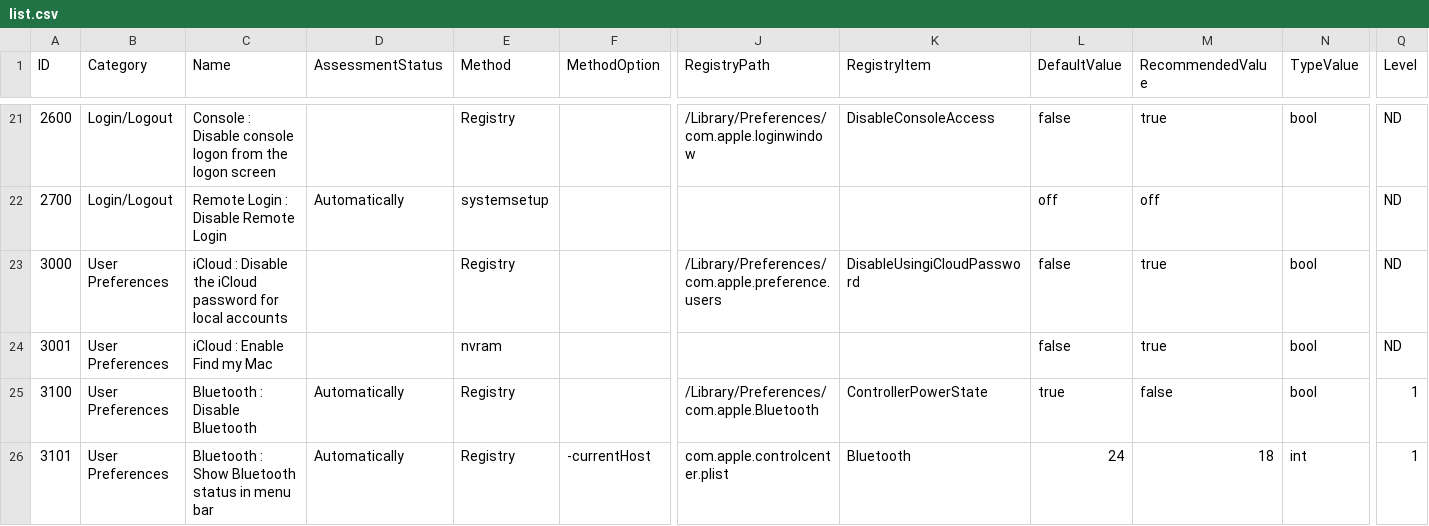
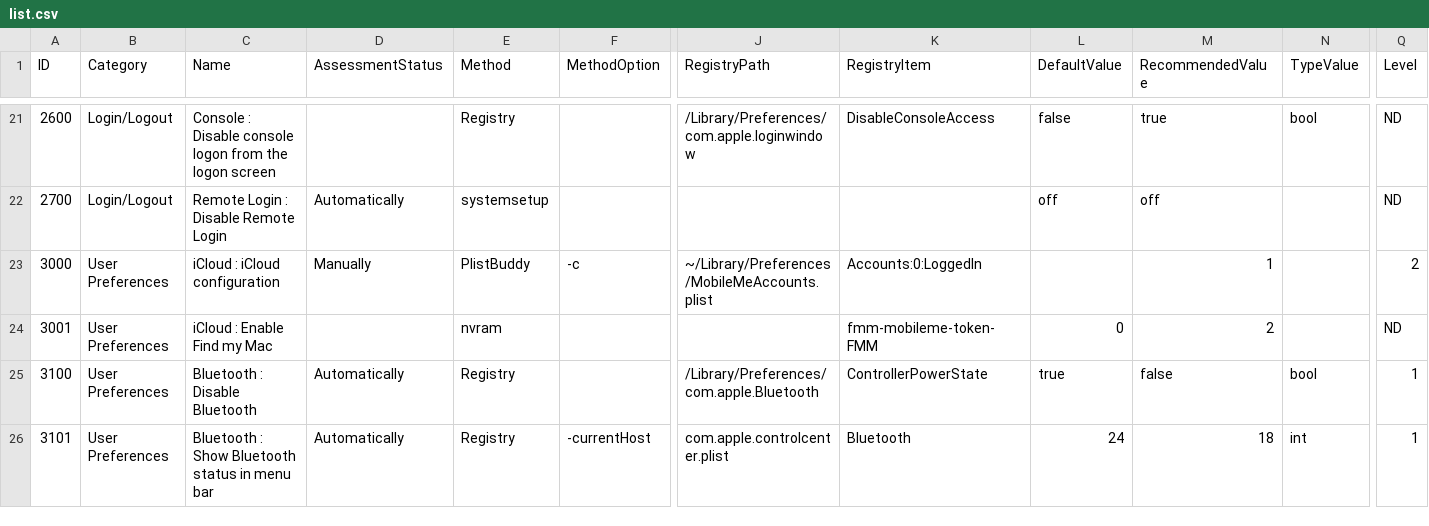
Before and after one commit to Epsilon0xCell/MacOS-Hardening, a CSV file: list.csv, drawn as a sheet; only a part is shown, gaps mark what is left out; the diff names each change by its address in the sheet, - before the commit and + after, or states it on an @@ line.

```diff
--- a/list.csv
+++ b/list.csv
-C23 (Name): iCloud : Disable the iCloud password for local accounts
+C23 (Name): iCloud : iCloud configuration
-D23 (AssessmentStatus): (empty)
+D23 (AssessmentStatus): Manually
-E23 (Method): Registry
+E23 (Method): PlistBuddy
-F23 (MethodOption): (empty)
+F23 (MethodOption): -c
-J23 (RegistryPath): /Library/Preferences/com.apple.preference.users
+J23 (RegistryPath): ~/Library/Preferences/MobileMeAccounts.plist
-K23 (RegistryItem): DisableUsingiCloudPassword
+K23 (RegistryItem): Accounts:0:LoggedIn
-L23 (DefaultValue): false
+L23 (DefaultValue): (empty)
-M23 (RecommendedValue): true
+M23 (RecommendedValue): 1
-N23:N24 (TypeValue): bool
+N23:N24 (TypeValue): (empty)
-Q23 (Level): ND
+Q23 (Level): 2
-K24 (RegistryItem): (empty)
+K24 (RegistryItem): fmm-mobileme-token-FMM
-L24 (DefaultValue): false
+L24 (DefaultValue): 0
-M24 (RecommendedValue): true
+M24 (RecommendedValue): 2
```
Also changed, not shown: 2 other files.
